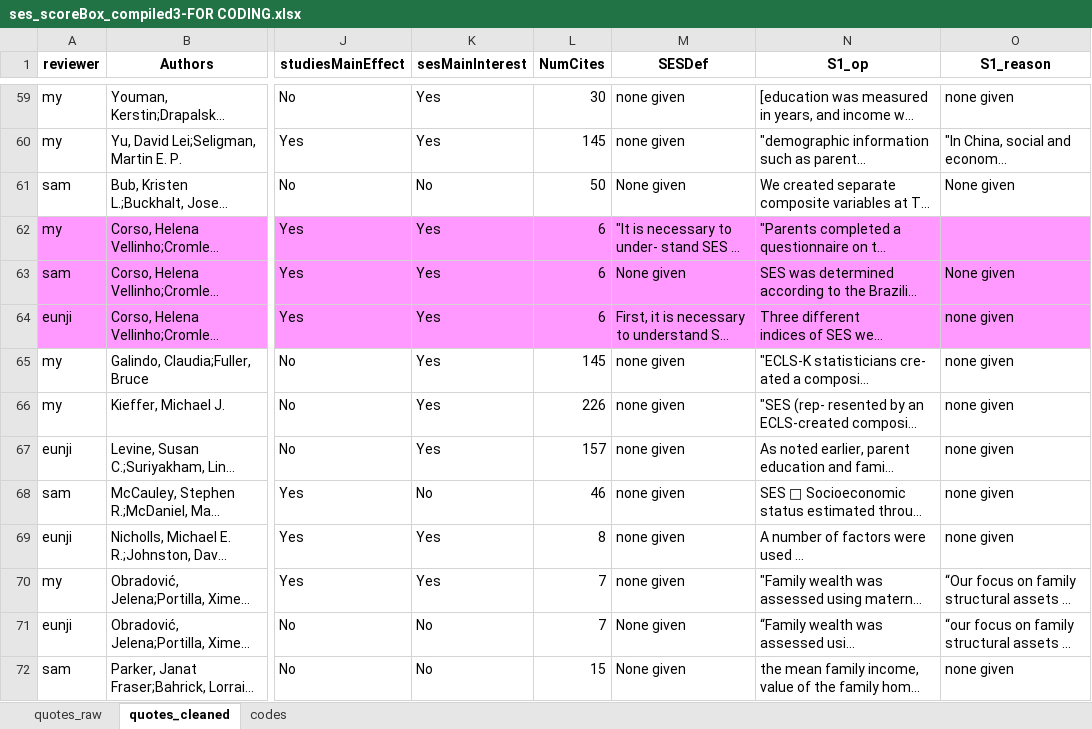
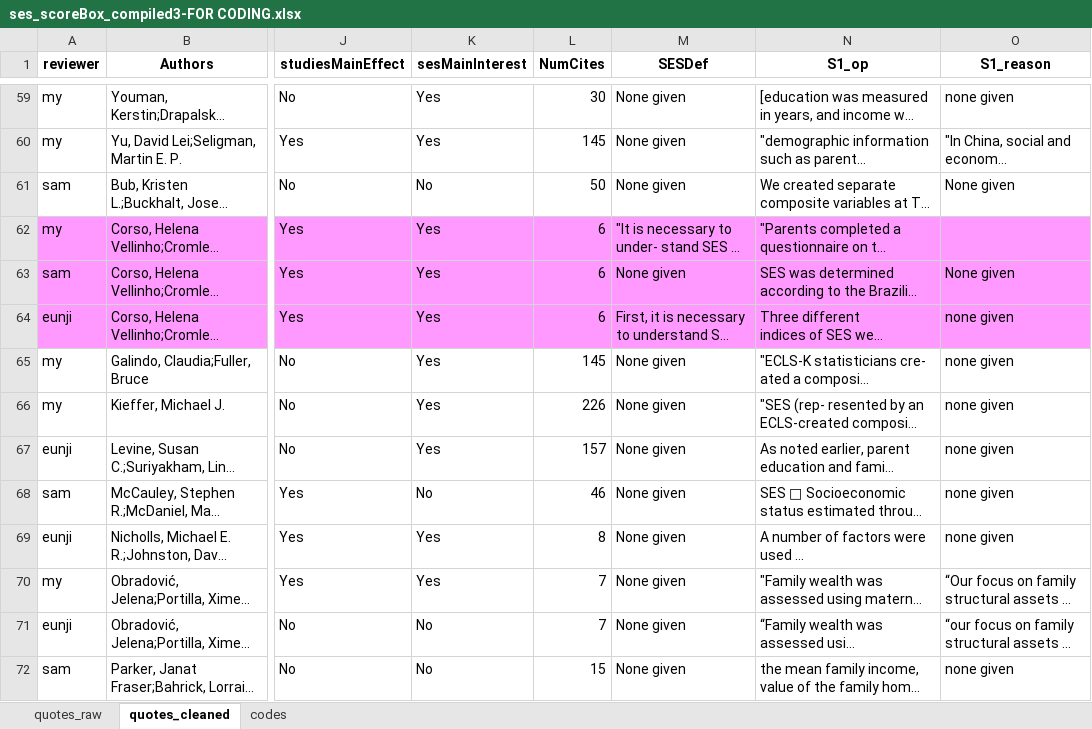
Before and after one commit to SamTan111/measuringSES_github, an Excel workbook: ses_scoreBox_compiled3-FOR CODING.xlsx, sheet quotes_cleaned, drawn as a sheet; only a part is shown, gaps mark what is left out; long unchanged cells end in …; values as stored, in another font and other column widths than the file's, no borders; charts and pictures not drawn; the diff covers the shown part only; the diff names each change by its address in the sheet, - before the commit and + after, or states it on an @@ line.

Commit message:
Finished SESDef cleaning

```diff
--- a/ses_scoreBox_compiled3-FOR CODING.xlsx (sheet quotes_cleaned)
+++ b/ses_scoreBox_compiled3-FOR CODING.xlsx (sheet quotes_cleaned)
-M59:M60 (SESDef): none given
+M59:M60 (SESDef): None given
-M65:M70 (SESDef): none given
+M65:M70 (SESDef): None given
```
Also changed, not shown: 133 edited cells and cell formats elsewhere in this sheet, 3 other files.
